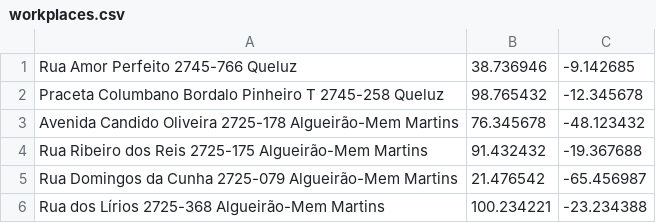
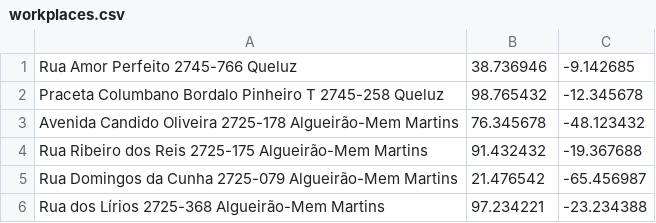
Before and after one commit to thomastabs/SQL-Database, a CSV file: Project 3/populate/workplaces.csv, drawn as a sheet.

```diff
--- a/Project 3/populate/workplaces.csv
+++ b/Project 3/populate/workplaces.csv
@@ -5,2 +5,2 @@ Rua Ribeiro dos Reis 2725-175 Algueirão-Mem Martins,91.432432,-19.367688
 Rua Domingos da Cunha 2725-079 Algueirão-Mem Martins,21.476542,-65.456987
-Rua dos Lírios 2725-368 Algueirão-Mem Martins,100.234221,-23.234388
+Rua dos Lírios 2725-368 Algueirão-Mem Martins,97.234221,-23.234388
```
Also changed, not shown: 3 other files.
